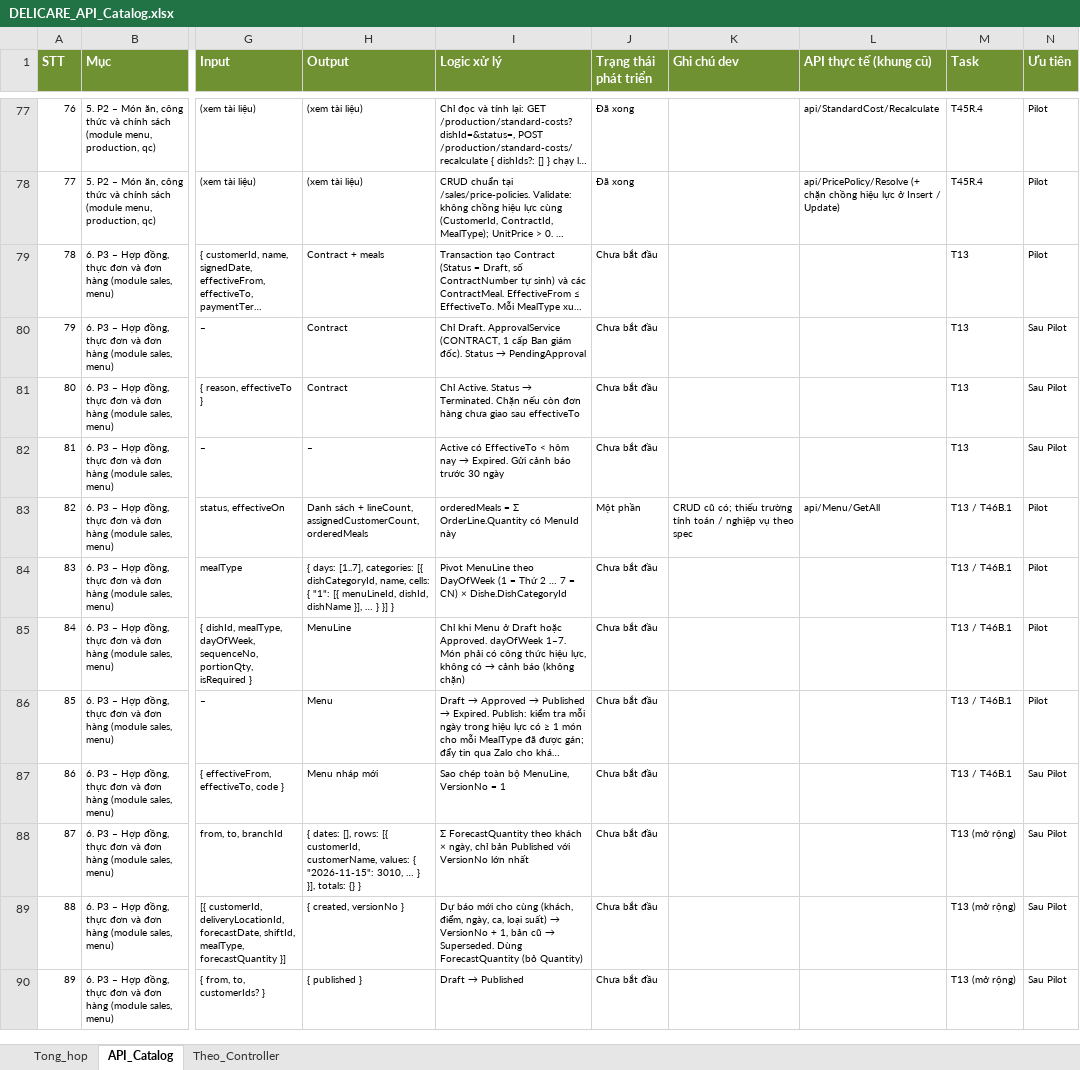
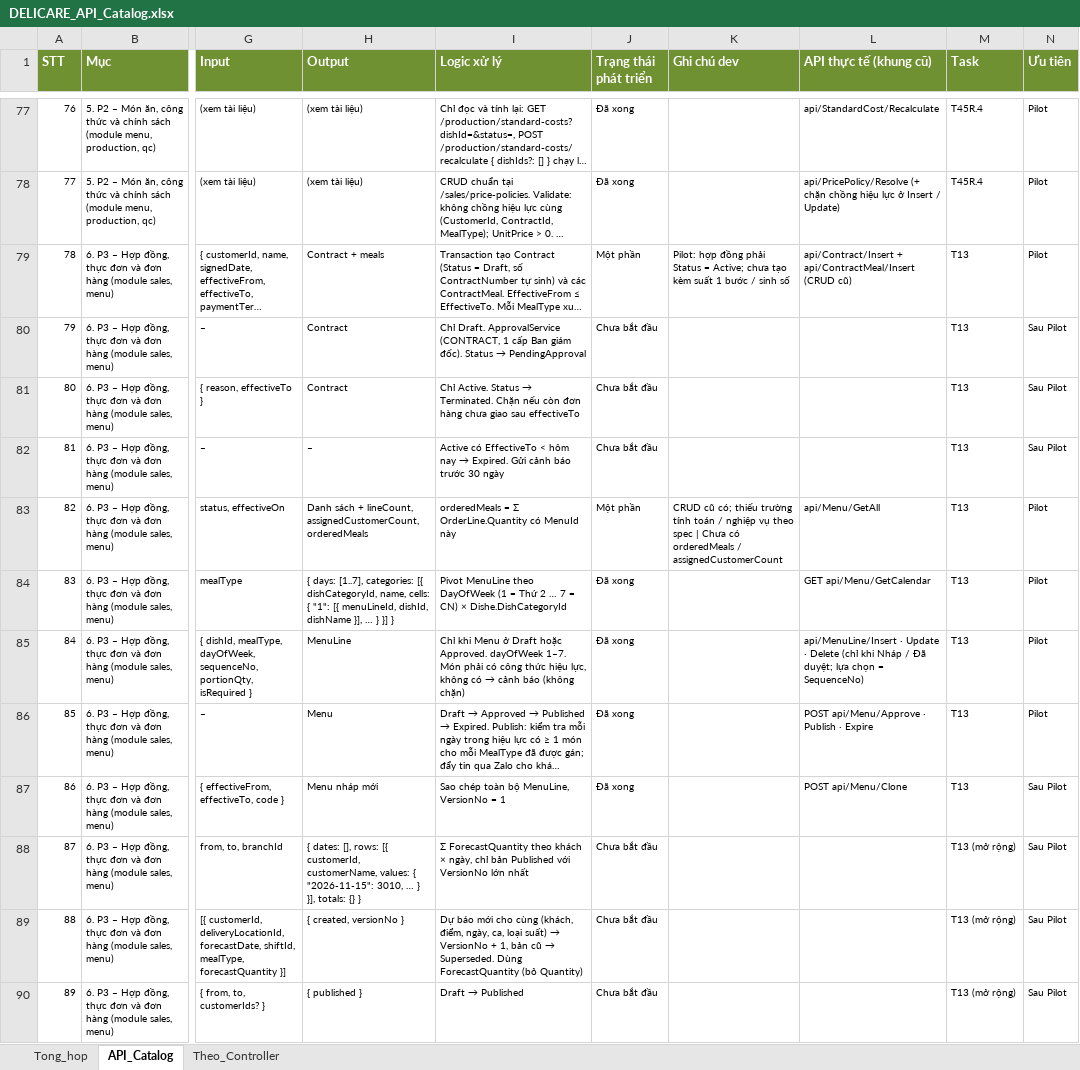
Before and after one commit to ngocpv90/Delicare-ai, an Excel workbook: docs/reference/DELICARE_API_Catalog.xlsx, sheet API_Catalog, drawn as a sheet; only a part is shown, gaps mark what is left out; long unchanged cells end in …; values as stored, in another font and other column widths than the file's, no borders; conditional formats not drawn; the diff covers the shown part only; the diff names each change by its address in the sheet, - before the commit and + after, or states it on an @@ line.

```diff
--- a/docs/reference/DELICARE_API_Catalog.xlsx (sheet API_Catalog)
+++ b/docs/reference/DELICARE_API_Catalog.xlsx (sheet API_Catalog)
-J79 (Trạng thái phát triển): Chưa bắt đầu
+J79 (Trạng thái phát triển): Một phần
-K79 (Ghi chú dev): (empty)
+K79 (Ghi chú dev): Pilot: hợp đồng phải Status = Active; chưa tạo kèm suất 1 bước / sinh số
-L79 (API thực tế (khung cũ)): (empty)
+L79 (API thực tế (khung cũ)): api/Contract/Insert + api/ContractMeal/Insert (CRUD cũ)
-K83 (Ghi chú dev): …theo spec
+K83 (Ghi chú dev): …theo spec | Chưa có orderedMeals / assignedCustomerCount
-M83:M87 (Task): T13 / T46B.1
+M83:M87 (Task): T13
-J84:J87 (Trạng thái phát triển): Chưa bắt đầu
+J84:J87 (Trạng thái phát triển): Đã xong
-L84 (API thực tế (khung cũ)): (empty)
+L84 (API thực tế (khung cũ)): GET api/Menu/GetCalendar
-L85 (API thực tế (khung cũ)): (empty)
+L85 (API thực tế (khung cũ)): api/MenuLine/Insert · Update · Delete (chỉ khi Nháp / Đã duyệt; lựa chọn = SequenceNo)
-L86 (API thực tế (khung cũ)): (empty)
+L86 (API thực tế (khung cũ)): POST api/Menu/Approve · Publish · Expire
-L87 (API thực tế (khung cũ)): (empty)
+L87 (API thực tế (khung cũ)): POST api/Menu/Clone
```
Also changed, not shown: 213 edited cells elsewhere in this sheet, sheet Tong_hop, sheet Theo_Controller, 5 other files.
